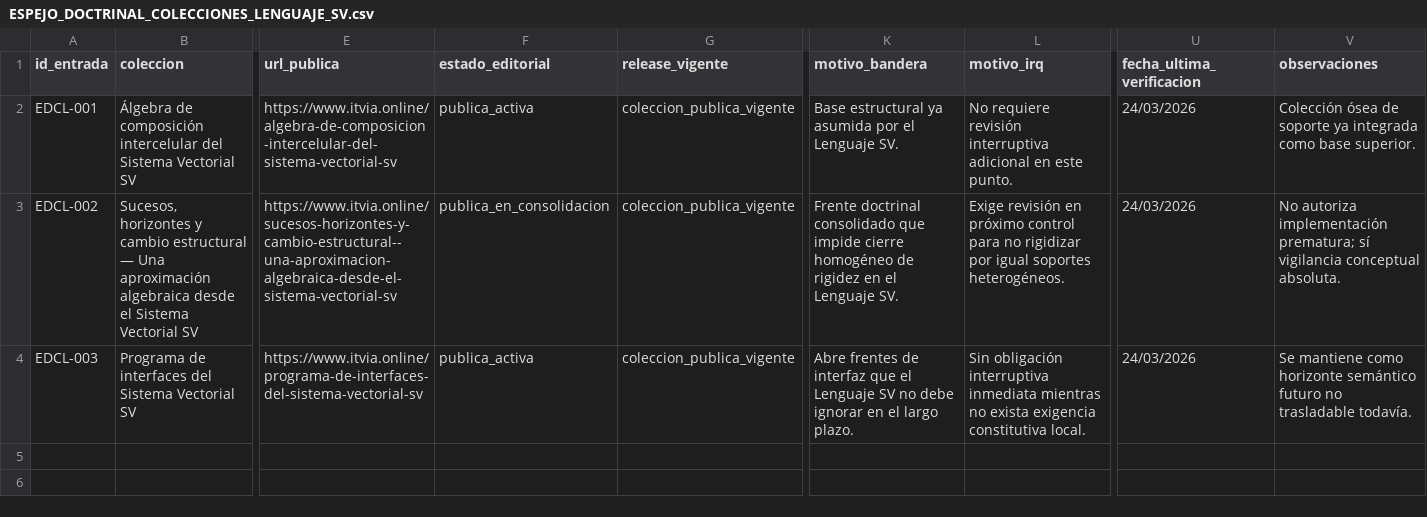
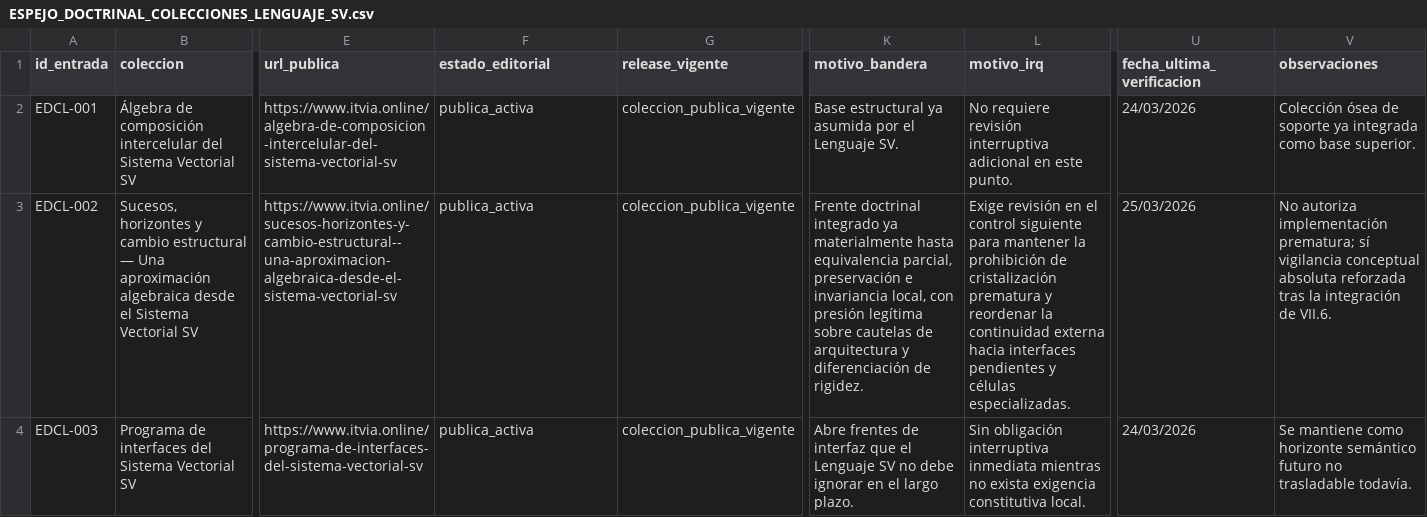
Before and after one commit to juantoniolloretegea/SV-lenguaje-de-computacion, a CSV file: docs/calidad/ESPEJO_DOCTRINAL_COLECCIONES_LENGUAJE_SV.csv, drawn as a sheet; only a part is shown, gaps mark what is left out; the diff names each change by its address in the sheet, - before the commit and + after, or states it on an @@ line.

Commit message:
Actualizar espejo doctrinal del Lenguaje SV en formato CSV

```diff
--- a/docs/calidad/ESPEJO_DOCTRINAL_COLECCIONES_LENGUAJE_SV.csv
+++ b/docs/calidad/ESPEJO_DOCTRINAL_COLECCIONES_LENGUAJE_SV.csv
-F3 (estado_editorial): publica_en_consolidacion
+F3 (estado_editorial): publica_activa
-K3 (motivo_bandera): Frente doctrinal consolidado que impide cierre homogéneo de rigidez en el Lenguaje SV.
+K3 (motivo_bandera): Frente doctrinal integrado ya materialmente hasta equivalencia parcial, preservación e invariancia local, con presión legítima sobre cautelas de arquitectura y diferenciación de rigidez.
-L3 (motivo_irq): …revisión en próximo control para no rigidizar por igual soportes heterogéneos.
+L3 (motivo_irq): …revisión en el control siguiente para mantener la prohibición de cristalización prematura y reordenar la continuidad externa hacia interfaces pendientes y células especializadas.
-U3 (fecha_ultima_verificacion): 24/03/2026
+U3 (fecha_ultima_verificacion): 25/03/2026
-V3 (observaciones): …vigilancia conceptual absoluta.
+V3 (observaciones): …vigilancia conceptual absoluta reforzada tras la integración de VII.6.
```
